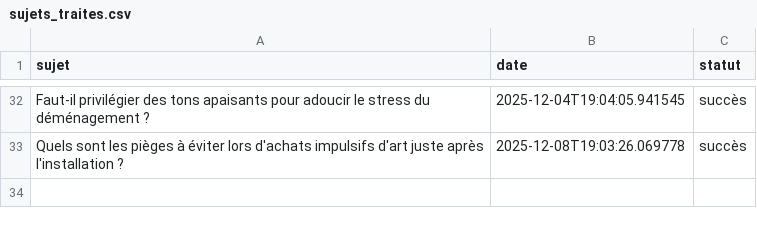
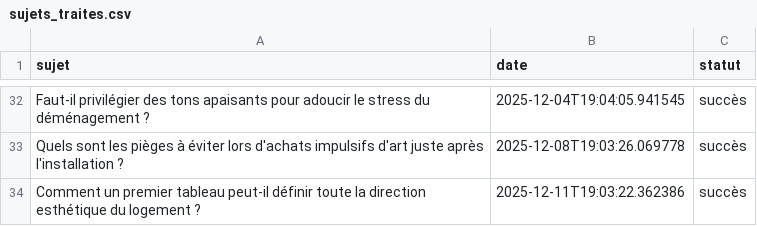
Before and after one commit to Metalosmose21/Appartement-2, a CSV file: sujets_traites.csv, drawn as a sheet; only a part is shown, gaps mark what is left out.

```diff
--- a/sujets_traites.csv
+++ b/sujets_traites.csv
@@ -33 +33,2 @@ Faut-il privilégier des tons apaisants pour adoucir le stress du déménagement
 Quels sont les pièges à éviter lors d'achats impulsifs d'art juste après l'installation ?,2025-12-08T19:03:26.069778,succès
+Comment un premier tableau peut-il définir toute la direction esthétique du logement ?,2025-12-11T19:03:22.362386,succès
```
Also changed, not shown: sujets.csv.
